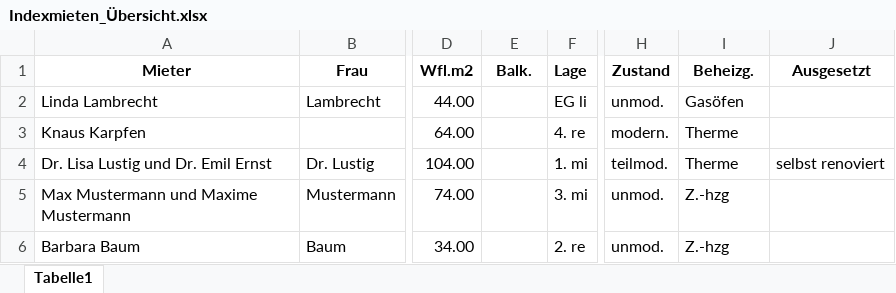
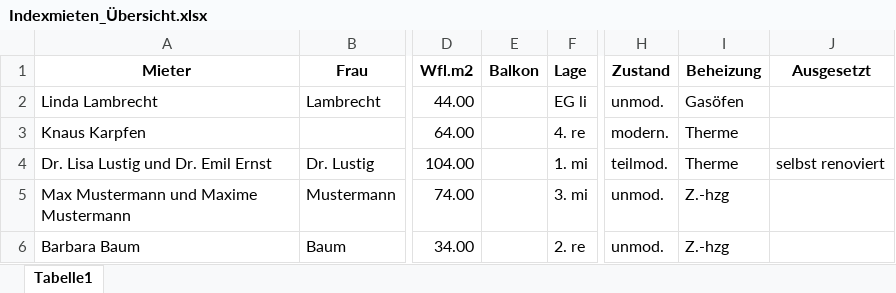
Before and after one commit to julian4schmid/rent-index, an Excel workbook: src/main/resources/Indexmieten_Übersicht.xlsx, sheet Tabelle1, drawn as a sheet; only a part is shown, gaps mark what is left out; values as stored, in another font and other column widths than the file's, no borders; the diff names each change by its address in the sheet, - before the commit and + after, or states it on an @@ line.

Commit message:
load renter data by column name instead of column number

```diff
--- a/src/main/resources/Indexmieten_Übersicht.xlsx (sheet Tabelle1)
+++ b/src/main/resources/Indexmieten_Übersicht.xlsx (sheet Tabelle1)
-E1: Balk.
+E1: Balkon
-I1: Beheizg.
+I1: Beheizung
```
Also changed, not shown: 1 other file.
